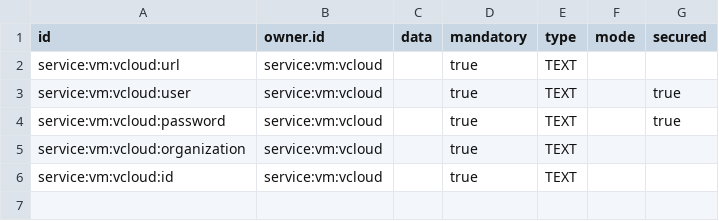
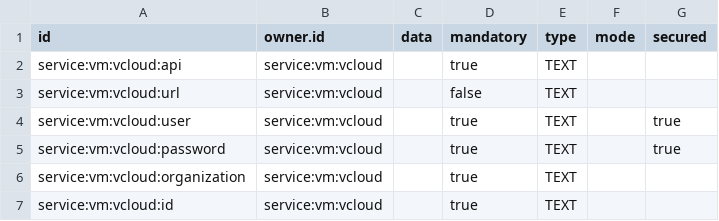
Before and after one commit to ligoj/plugin-vm-vcloud, a CSV file: src/main/resources/csv/parameter.csv, drawn as a sheet; addresses are those after the commit; the diff names each change by its address in the sheet, - before the commit and + after, or states it on an @@ line.

```diff
--- a/src/main/resources/csv/parameter.csv
+++ b/src/main/resources/csv/parameter.csv
+row 2: service:vm:vcloud:api | service:vm:vcloud |  | true | TEXT
-D3 (mandatory): true
+D3 (mandatory): false
```
Also changed, not shown: 4 other files.
